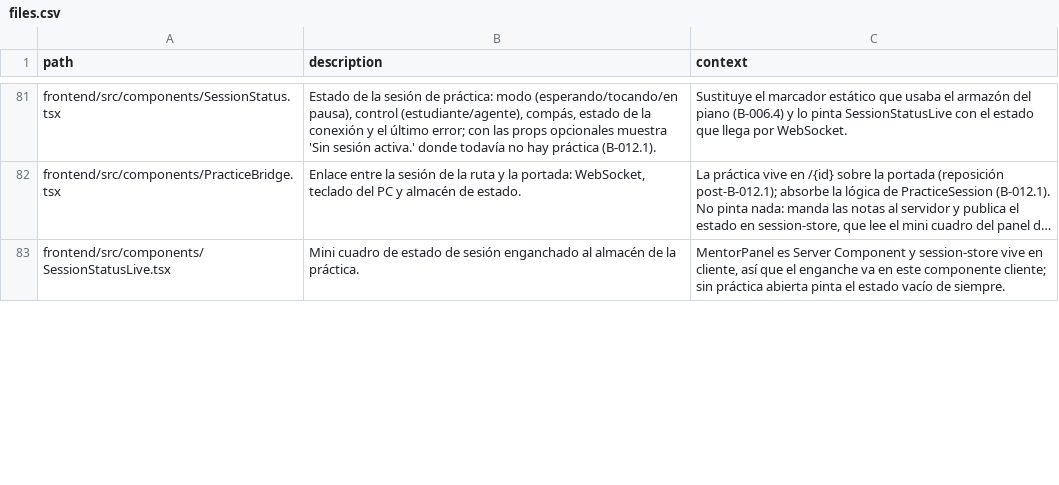
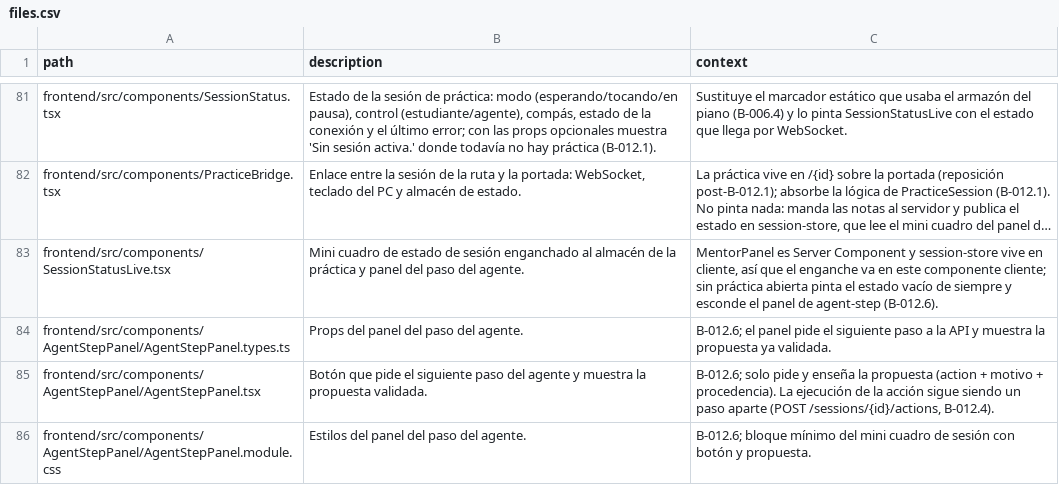
Before and after one commit to andrupax94/PianoMentor-IA, a CSV file: docs/architecture/files.csv, drawn as a sheet; only a part is shown, gaps mark what is left out; long unchanged cells end in …; the diff covers the shown part only; the diff names each change by its address in the sheet, - before the commit and + after, or states it on an @@ line.

Commit message:
feat(agent): boton de agent-step en la web con la propuesta validada (B-012.6)
runAgentStep en api-client.ts llama a POST /sessions/{id}/agent-step y devuelve AgentStepResponse (action, provider, reason, used_fallback). El nuevo componente AgentStepPanel (trio tsx/types/css) muestra el boton Pedir paso al agente y, al responder, la accion traducida, el motivo y quien la propuso; SessionStatusLive lo monta debajo del mini cuadro solo con practica abierta. Nuevo token --error en globals.css (solo mi hunk; el resto de cambios de ese fichero son del otro chat y quedan sin stagear). Cabeceras de api-client.ts y su test sincronizadas con files.csv y ARCHITECTURE.md regenerado. tsc limpio y 257 tests de vitest en verde.

```diff
--- a/docs/architecture/files.csv
+++ b/docs/architecture/files.csv
-B83 (description): …de la práctica.
+B83 (description): …de la práctica y panel del paso del agente.
-C83 (context): …vacío de siempre.
+C83 (context): …vacío de siempre y esconde el panel de agent-step (B-012.6).
+row 84: frontend/src/components/AgentStepPanel/AgentStepPanel.types.ts | Props del panel del paso del agente. | B-012.6; el panel pide el siguiente paso a la API y muestra la propuesta ya validada.
+row 85: frontend/src/components/AgentStepPanel/AgentStepPanel.tsx | Botón que pide el siguiente paso del agente y muestra la propuesta validada. | B-012.6; solo pide y enseña la propuesta (action + motivo + procedencia). La ejecución de la acción sigue siendo un paso aparte (POST /sessions/{id}/actions, B-012.4).
+row 86: frontend/src/components/AgentStepPanel/AgentStepPanel.module.css | Estilos del panel del paso del agente. | B-012.6; bloque mínimo del mini cuadro de sesión con botón y propuesta.
```
Also changed, not shown: 3 edited cells elsewhere in this file, 9 other files.
